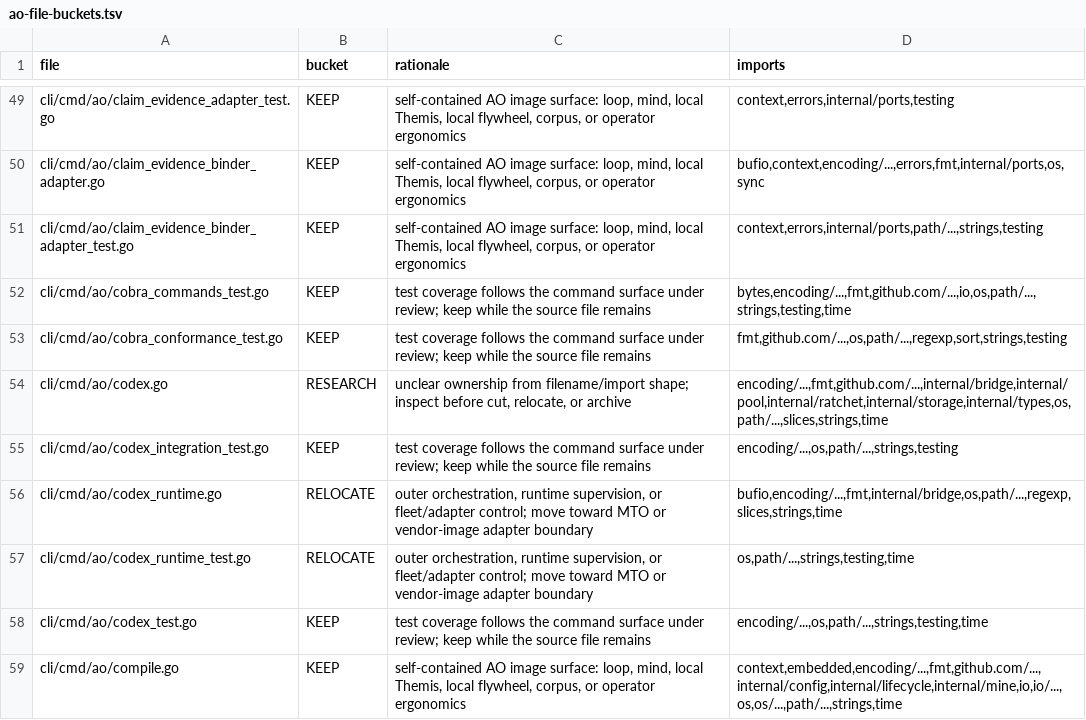
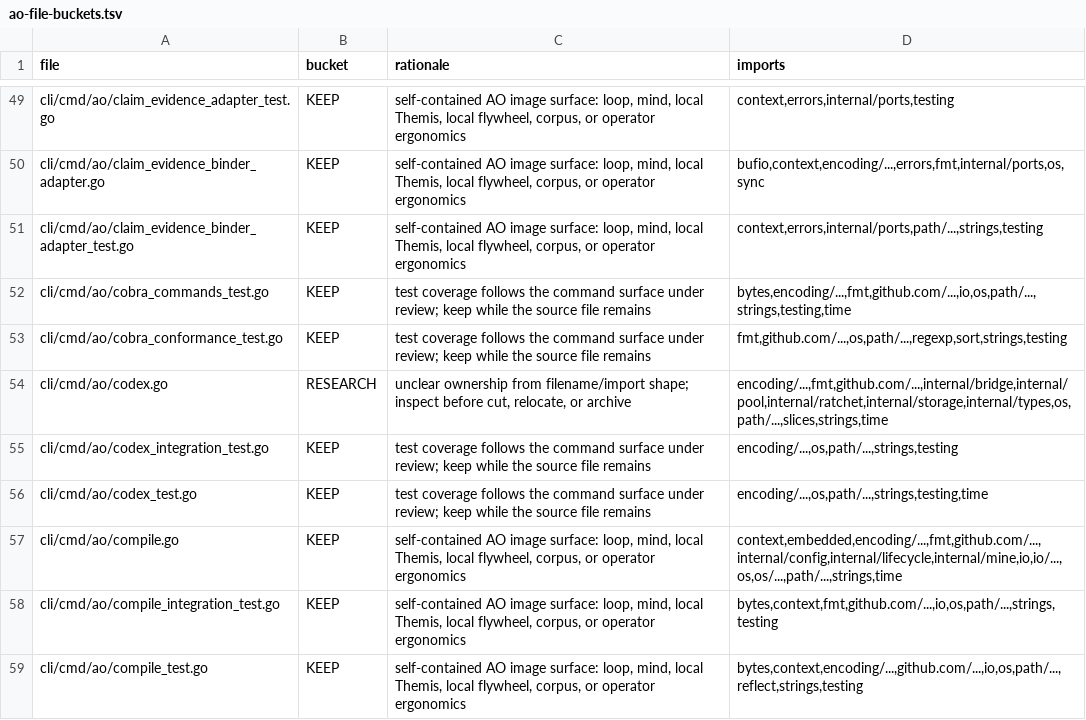
Before and after one commit to boshu2/agentops, a TSV file: docs/reduction/ao-file-buckets.tsv, drawn as a sheet; only a part is shown, gaps mark what is left out; the shorter side is filled out with more unchanged rows.

Commit message:
refactor(ao): extract codex runtime adapter
Moves Codex runtime detection/session/history helpers behind the vendor-image codexruntime adapter while preserving ao codex wrappers. Validated locally with focused tests, targeted gosec, regen checks, lint/vet/full tests, and fast pre-push; GitHub repo-owned checks are green.

```diff
--- a/docs/reduction/ao-file-buckets.tsv
+++ b/docs/reduction/ao-file-buckets.tsv
@@ -55,4 +55,2 @@ cli/cmd/ao/codex.go	RESEARCH	unclear ownership from filename/import shape; inspe
 cli/cmd/ao/codex_integration_test.go	KEEP	test coverage follows the command surface under review; keep while the source file remains	encoding/...,os,path/...,strings,testing
-cli/cmd/ao/codex_runtime.go	RELOCATE	outer orchestration, runtime supervision, or fleet/adapter control; move toward MTO or vendor-image adapter boundary	bufio,encoding/...,fmt,internal/bridge,os,path/...,regexp,slices,strings,time
-cli/cmd/ao/codex_runtime_test.go	RELOCATE	outer orchestration, runtime supervision, or fleet/adapter control; move toward MTO or vendor-image adapter boundary	os,path/...,strings,testing,time
 cli/cmd/ao/codex_test.go	KEEP	test coverage follows the command surface under review; keep while the source file remains	encoding/...,os,path/...,strings,testing,time
```
Also changed, not shown: 6 other files.
